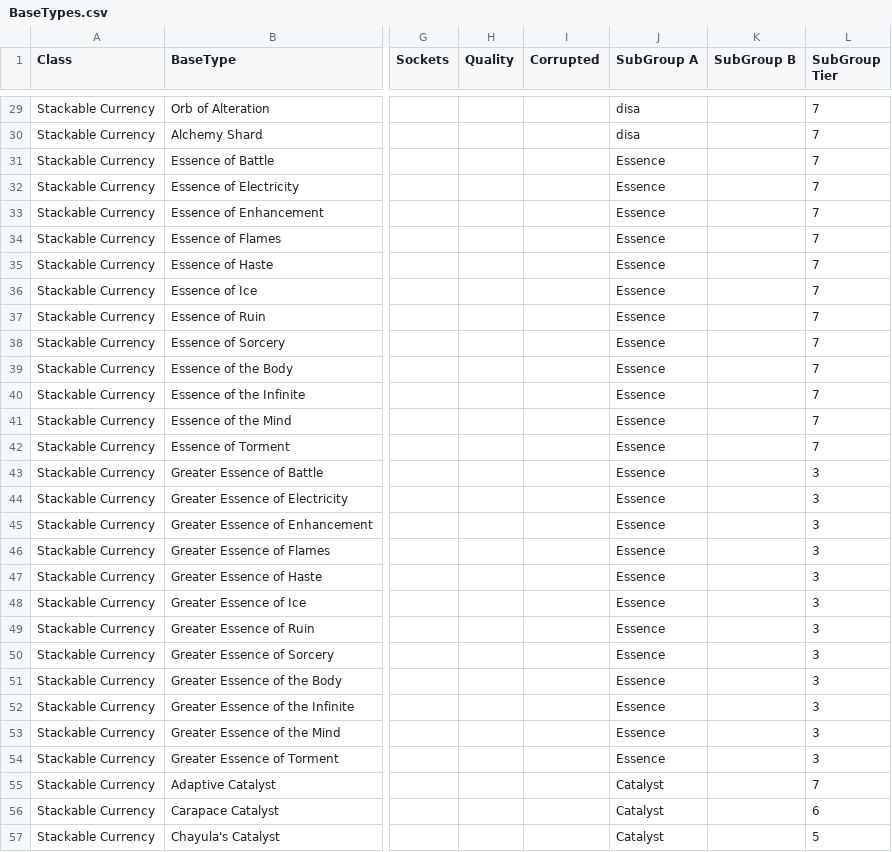
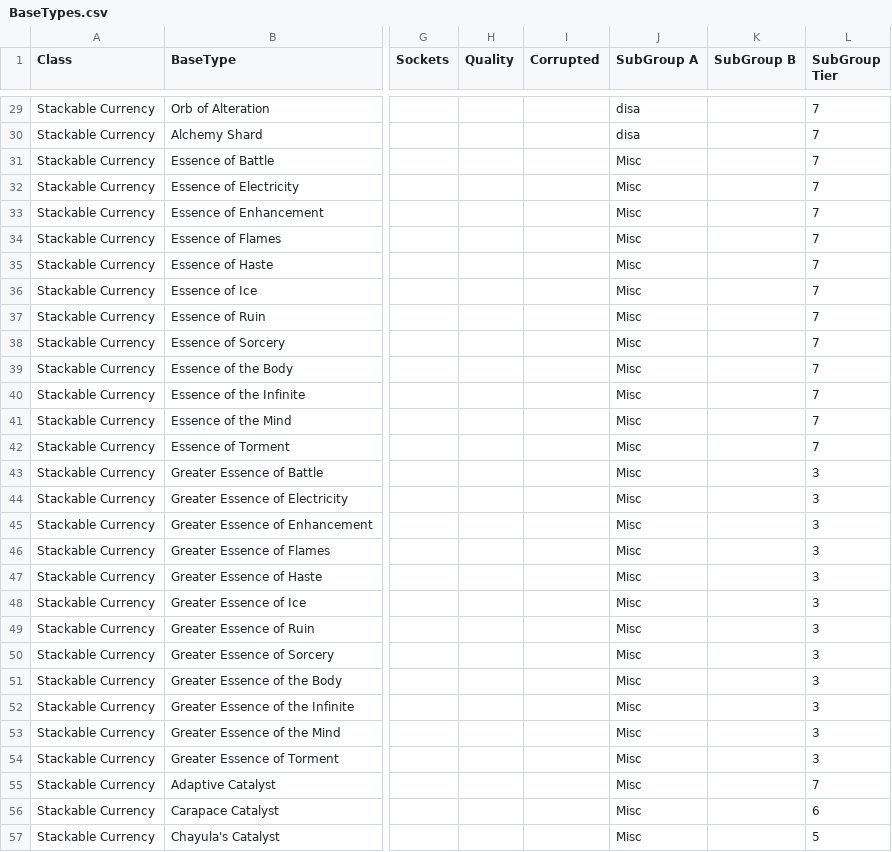
Before and after one commit to NeverSinkDev/FilterBlade-Public-Assets, a CSV file: FbPoe2Configs/BaseTypes.csv, drawn as a sheet; only a part is shown, gaps mark what is left out; the diff covers the shown part only; the diff names each change by its address in the sheet, - before the commit and + after, or states it on an @@ line.

Commit message:
sync from FB to GitHub 3796 - sync from FB from GitHub 3794 - sync from FB to GitHub 3793 - optFile todos coop

```diff
--- a/FbPoe2Configs/BaseTypes.csv
+++ b/FbPoe2Configs/BaseTypes.csv
-J31:J54 (SubGroup A): Essence
+J31:J54 (SubGroup A): Misc
-J55:J57 (SubGroup A): Catalyst
+J55:J57 (SubGroup A): Misc
```
Also changed, not shown: 84 edited cells elsewhere in this file.
